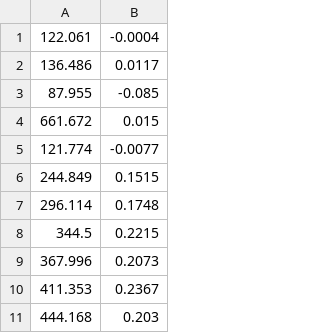
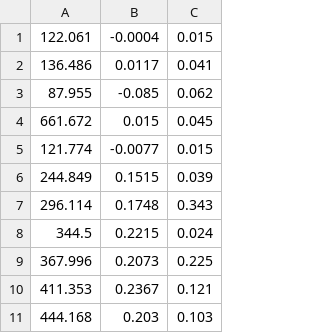
Before and after one commit to davidSkrob/maturitni_prace, a CSV file: data_analysis_python/nelinearita.csv, drawn as a sheet; only a part is shown; the diff names each change by its address in the sheet, - before the commit and + after, or states it on an @@ line.

```diff
--- a/data_analysis_python/nelinearita.csv
+++ b/data_analysis_python/nelinearita.csv
+column C, rows 1-11: 0.015 | 0.041 | 0.062 | 0.045 | 0.015 | 0.039 | 0.343 | 0.024 | 0.225 | 0.121 | 0.103
```
Also changed, not shown: 49 other files.
